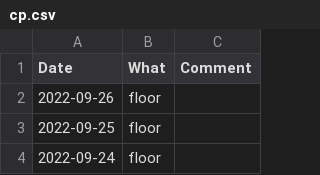
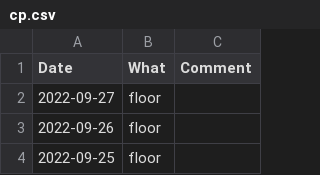
Before and after one commit to mkohlhaas/Cleaning-Protocol, a CSV file: cp.csv, drawn as a sheet; only a part is shown; the shorter side is filled out with more unchanged rows; the diff names each change by its address in the sheet, - before the commit and + after, or states it on an @@ line.

Commit message:
quickie.

```diff
--- a/cp.csv
+++ b/cp.csv
+row 2: 2022-09-27 | floor
```
